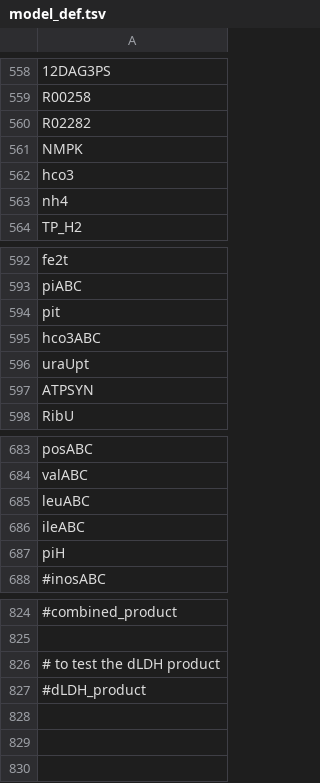
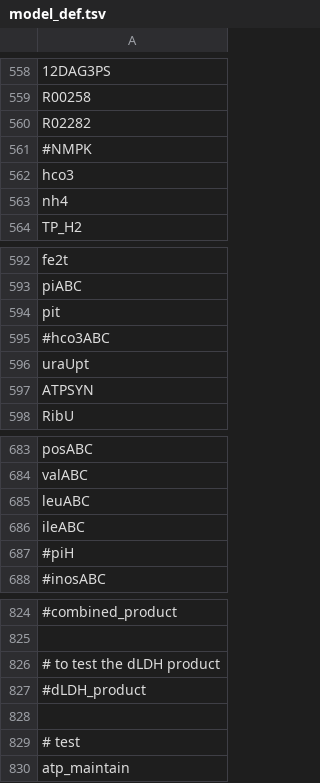
Before and after one commit to zhanglab/GEM-iCbes, a TSV file: New_Cbes_GEM/model_def.tsv, drawn as a sheet; only a part is shown, gaps mark what is left out; the diff names each change by its address in the sheet, - before the commit and + after, or states it on an @@ line.

Commit message:
remove NMPK, piH and hco3ABC reaction; fix equation of DeoABC; fix direction of R00200, R00885,  R00883, R00206, R07399, R02322 and R02100.

```diff
--- a/New_Cbes_GEM/model_def.tsv
+++ b/New_Cbes_GEM/model_def.tsv
-A561: NMPK
+A561: #NMPK
-A595: hco3ABC
+A595: #hco3ABC
-A687: piH
+A687: #piH
+row 828: (empty)
+row 829: # test
+row 830: atp_maintain
```
Also changed, not shown: 2 other files.
